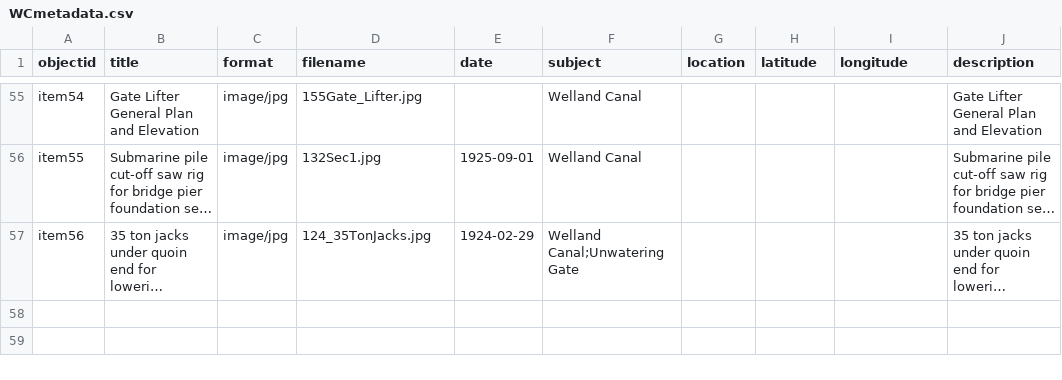
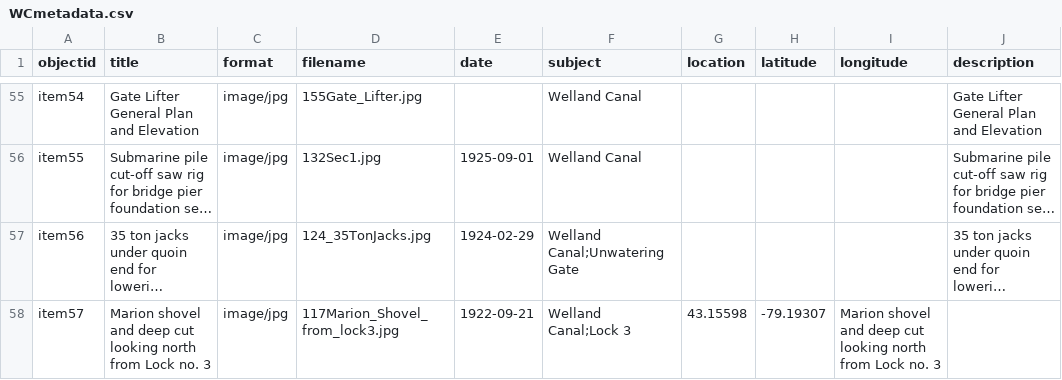
Before and after one commit to chantalcameron/Building-the-Welland-Ship-Canal, a CSV file: _data/WCmetadata.csv, drawn as a sheet; only a part is shown, gaps mark what is left out; long unchanged cells end in …; the diff names each change by its address in the sheet, - before the commit and + after, or states it on an @@ line.

Commit message:
Update WCmetadata.csv

```diff
--- a/_data/WCmetadata.csv
+++ b/_data/WCmetadata.csv
+row 58: item57 | Marion shovel and deep cut looking north from Lock no. 3 | image/jpg | 117Marion_Shovel_from_lock3.jpg | 1922-09-21 | Welland Canal;Lock 3 | 43.15598 | -79.19307 | Marion shovel and deep cut looking north from Lock no. 3
```
